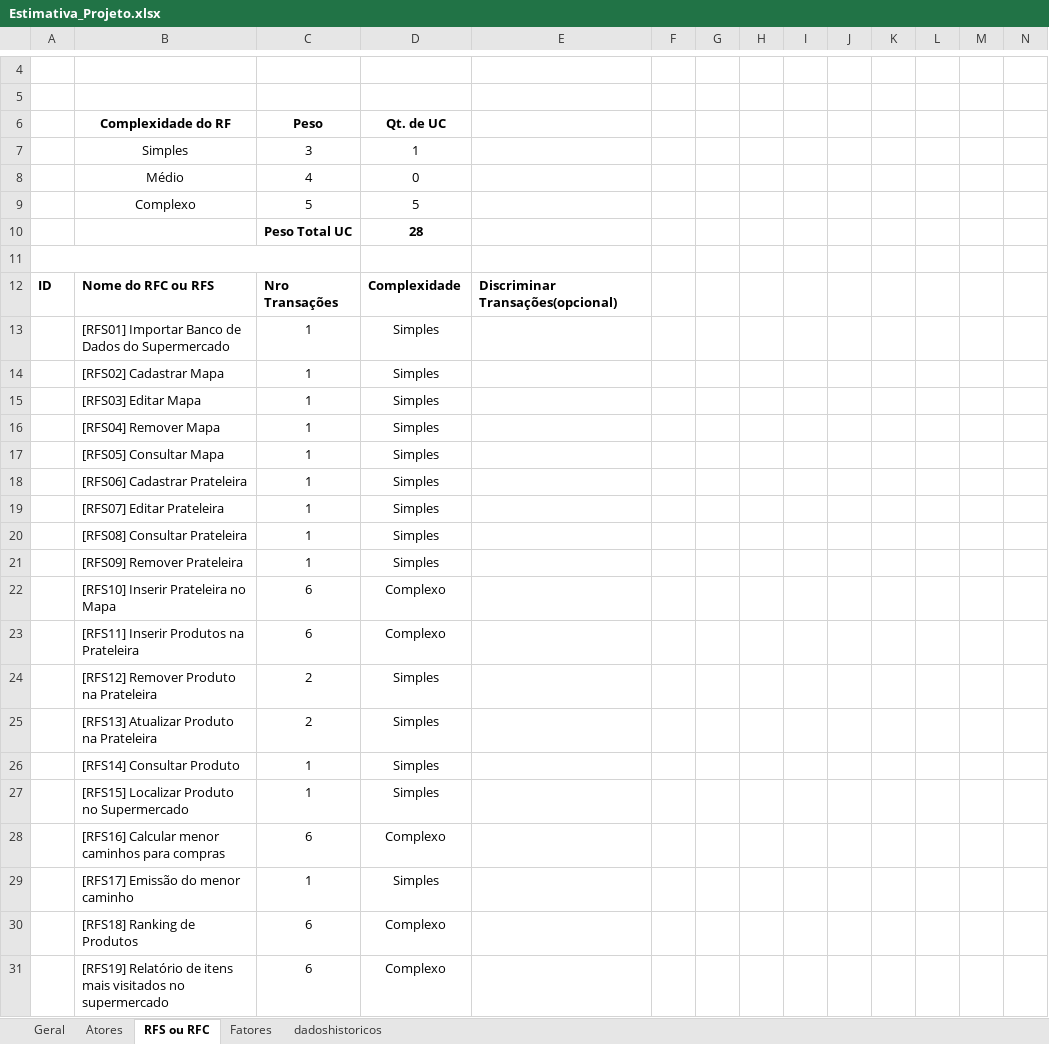
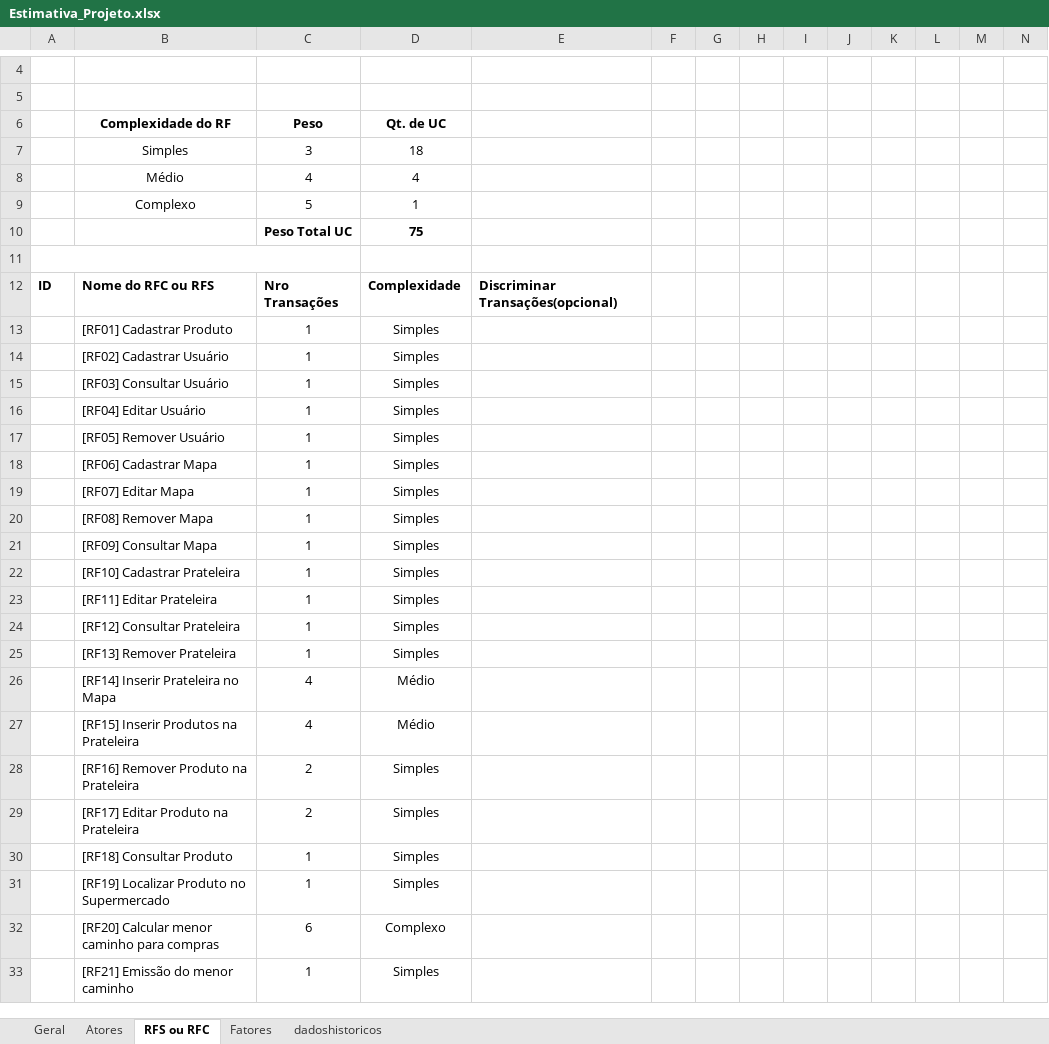
Before and after one commit to viniciuso970/SuperMaps, an Excel workbook: Documentos do Projeto/Estimativa_Projeto.xlsx, sheet RFS ou RFC, drawn as a sheet; only a part is shown, gaps mark what is left out; values as stored, in another font and other column widths than the file's, no borders; charts and pictures not drawn; removed rows and columns are numbered as before the commit, all else as after; the diff covers the shown part only; the diff names each change by its address in the sheet, - before the commit and + after, or states it on an @@ line.

Commit message:
Finalização CRUD prateleira e documentar Status Report
-

```diff
--- a/Documentos do Projeto/Estimativa_Projeto.xlsx (sheet RFS ou RFC)
+++ b/Documentos do Projeto/Estimativa_Projeto.xlsx (sheet RFS ou RFC)
-D7 (Qt. de UC): 1
+D7 (Qt. de UC): 18
-D8 (Qt. de UC): 0
+D8 (Qt. de UC): 4
-D9 (Qt. de UC): 5
+D9 (Qt. de UC): 1
-D10 (Qt. de UC): 28
+D10 (Qt. de UC): 75
-B13 (Complexidade do RF): [RFS01] Importar Banco de Dados do Supermercado
+B13 (Complexidade do RF): [RF01] Cadastrar Produto
+row 14:  | [RF02] Cadastrar Usuário | 1 | Simples
+row 15:  | [RF03] Consultar Usuário | 1 | Simples
+row 16:  | [RF04] Editar Usuário | 1 | Simples
+row 17:  | [RF05] Remover Usuário | 1 | Simples
-B18 (Complexidade do RF): [RFS02] Cadastrar Mapa
+B18 (Complexidade do RF): [RF06] Cadastrar Mapa
-B19 (Complexidade do RF): [RFS03] Editar Mapa
+B19 (Complexidade do RF): [RF07] Editar Mapa
-B20 (Complexidade do RF): [RFS04] Remover Mapa
+B20 (Complexidade do RF): [RF08] Remover Mapa
-B21 (Complexidade do RF): [RFS05] Consultar Mapa
+B21 (Complexidade do RF): [RF09] Consultar Mapa
-B22 (Complexidade do RF): [RFS06] Cadastrar Prateleira
+B22 (Complexidade do RF): [RF10] Cadastrar Prateleira
-B23 (Complexidade do RF): [RFS07] Editar Prateleira
+B23 (Complexidade do RF): [RF11] Editar Prateleira
-B24 (Complexidade do RF): [RFS08] Consultar Prateleira
+B24 (Complexidade do RF): [RF12] Consultar Prateleira
-B25 (Complexidade do RF): [RFS09] Remover Prateleira
+B25 (Complexidade do RF): [RF13] Remover Prateleira
-row 22:  | [RFS10] Inserir Prateleira no Mapa | 6 | Complexo
-row 23:  | [RFS11] Inserir Produtos na Prateleira | 6 | Complexo
+row 26:  | [RF14] Inserir Prateleira no Mapa | 4 | Médio
+row 27:  | [RF15] Inserir Produtos na Prateleira | 4 | Médio
-B28 (Complexidade do RF): [RFS12] Remover Produto na Prateleira
+B28 (Complexidade do RF): [RF16] Remover Produto na Prateleira
-B29 (Complexidade do RF): [RFS13] Atualizar Produto na Prateleira
+B29 (Complexidade do RF): [RF17] Editar Produto na Prateleira
-B30 (Complexidade do RF): [RFS14] Consultar Produto
+B30 (Complexidade do RF): [RF18] Consultar Produto
-B31 (Complexidade do RF): [RFS15] Localizar Produto no Supermercado
+B31 (Complexidade do RF): [RF19] Localizar Produto no Supermercado
-B32 (Complexidade do RF): [RFS16] Calcular menor caminhos para compras
+B32 (Complexidade do RF): [RF20] Calcular menor caminho para compras
-B33 (Complexidade do RF): [RFS17] Emissão do menor caminho
+B33 (Complexidade do RF): [RF21] Emissão do menor caminho
-row 30:  | [RFS18] Ranking de Produtos | 6 | Complexo
-row 31:  | [RFS19] Relatório de itens mais visitados no supermercado | 6 | Complexo
```
Also changed, not shown: 2 added rows, 4 removed rows and 1 edited cell elsewhere in this sheet, sheet Geral, sheet Atores, formulas that keep their value, 8 other files.
